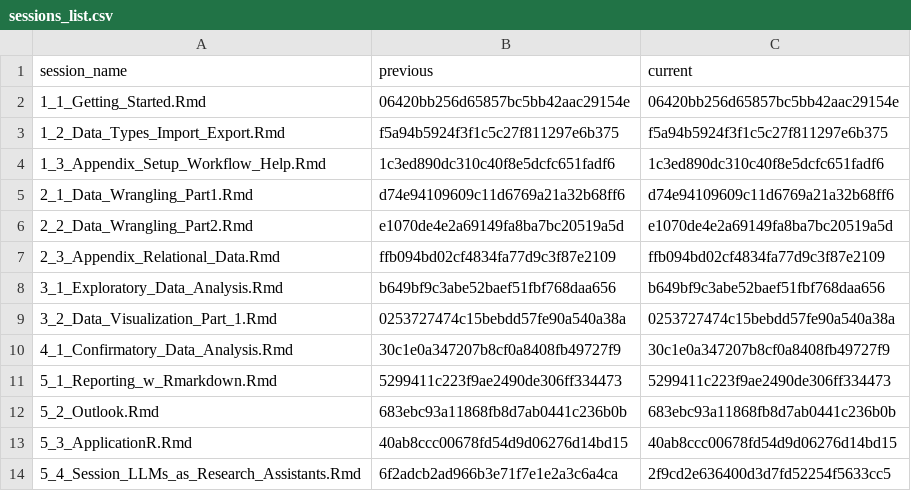
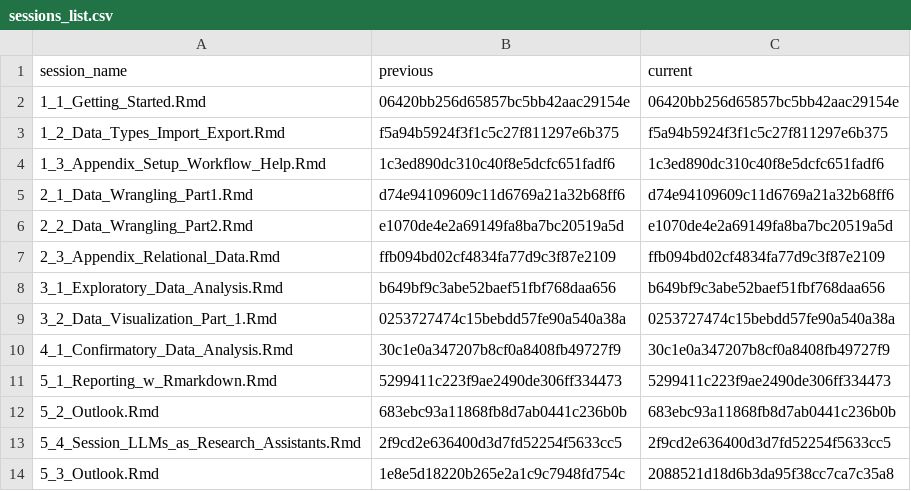
Before and after one commit to DemonHunter23/data-analysis-with-R, a CSV file: content/sessions/sessions_list.csv, drawn as a sheet.

Commit message:
outlook

```diff
--- a/content/sessions/sessions_list.csv
+++ b/content/sessions/sessions_list.csv
@@ -12,3 +12,3 @@ session_name,previous,current
 5_2_Outlook.Rmd,683ebc93a11868fb8d7ab0441c236b0b,683ebc93a11868fb8d7ab0441c236b0b
-5_3_ApplicationR.Rmd,40ab8ccc00678fd54d9d06276d14bd15,40ab8ccc00678fd54d9d06276d14bd15
-5_4_Session_LLMs_as_Research_Assistants.Rmd,6f2adcb2ad966b3e71f7e1e2a3c6a4ca,2f9cd2e636400d3d7fd52254f5633cc5
+5_4_Session_LLMs_as_Research_Assistants.Rmd,2f9cd2e636400d3d7fd52254f5633cc5,2f9cd2e636400d3d7fd52254f5633cc5
+5_3_Outlook.Rmd,1e8e5d18220b265e2a1c9c7948fd754c,2088521d18d6b3da95f38cc7ca7c35a8
```
Also changed, not shown: 4 other files.
